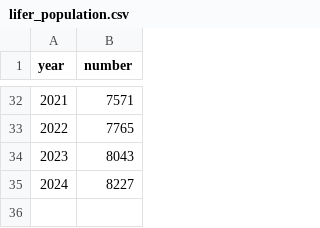
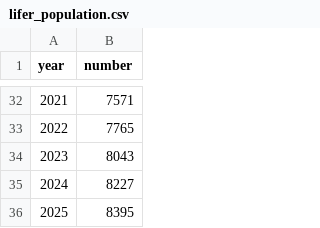
Before and after one commit to Prison-Reform-Trust/bromley_briefings, a CSV file: data/processed/sentencing/lifer_population.csv, drawn as a sheet; only a part is shown, gaps mark what is left out; the diff names each change by its address in the sheet, - before the commit and + after, or states it on an @@ line.

```diff
--- a/data/processed/sentencing/lifer_population.csv
+++ b/data/processed/sentencing/lifer_population.csv
+row 36: 2025 | 8395
```
Also changed, not shown: data/processed/sentencing/ipp_post_tariff.csv, data/processed/sentencing/remand_population.csv, 10 other files.
